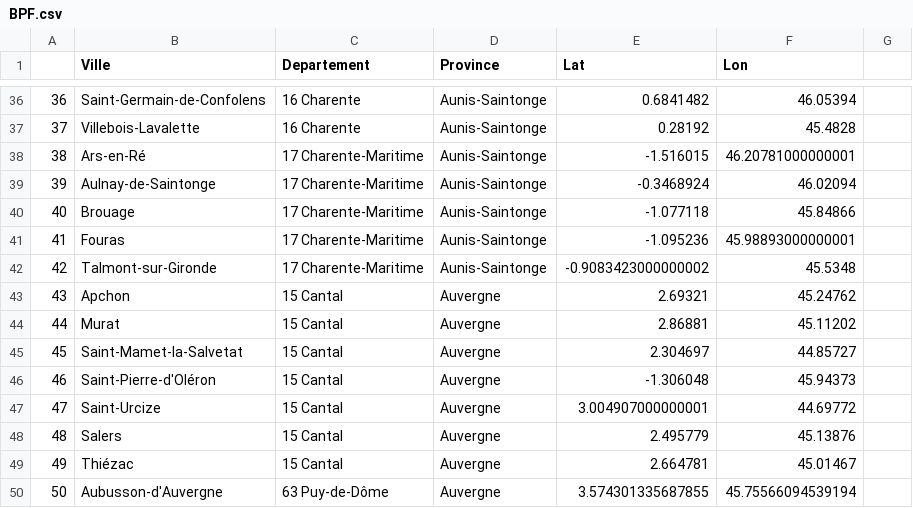
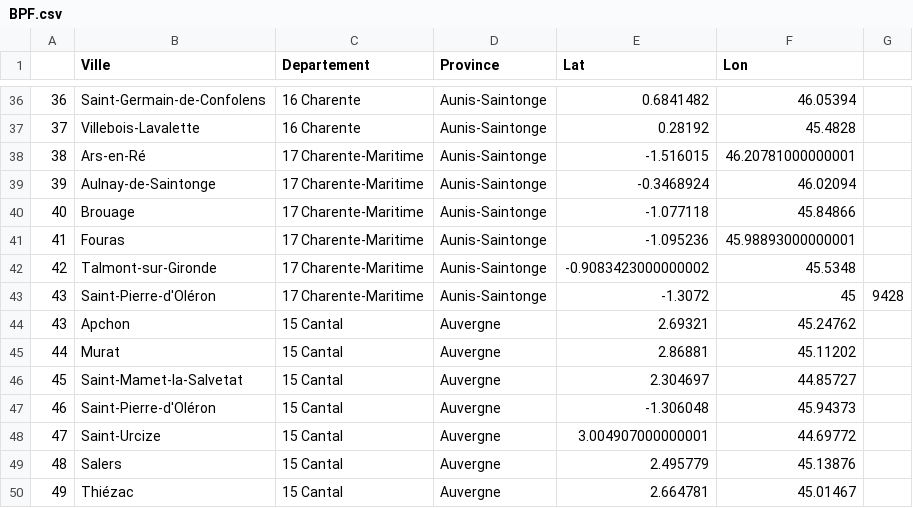
Before and after one commit to ThomasChauve/bpf-ffct, a CSV file: BPF.csv, drawn as a sheet; only a part is shown, gaps mark what is left out; the shorter side is filled out with more unchanged rows; the diff names each change by its address in the sheet, - before the commit and + after, or states it on an @@ line.

```diff
--- a/BPF.csv
+++ b/BPF.csv
+row 43: 43 | Saint-Pierre-d'Oléron | 17 Charente-Maritime | Aunis-Saintonge | -1.3072 | 45 | 9428
```
Also changed, not shown: 1 other file.
